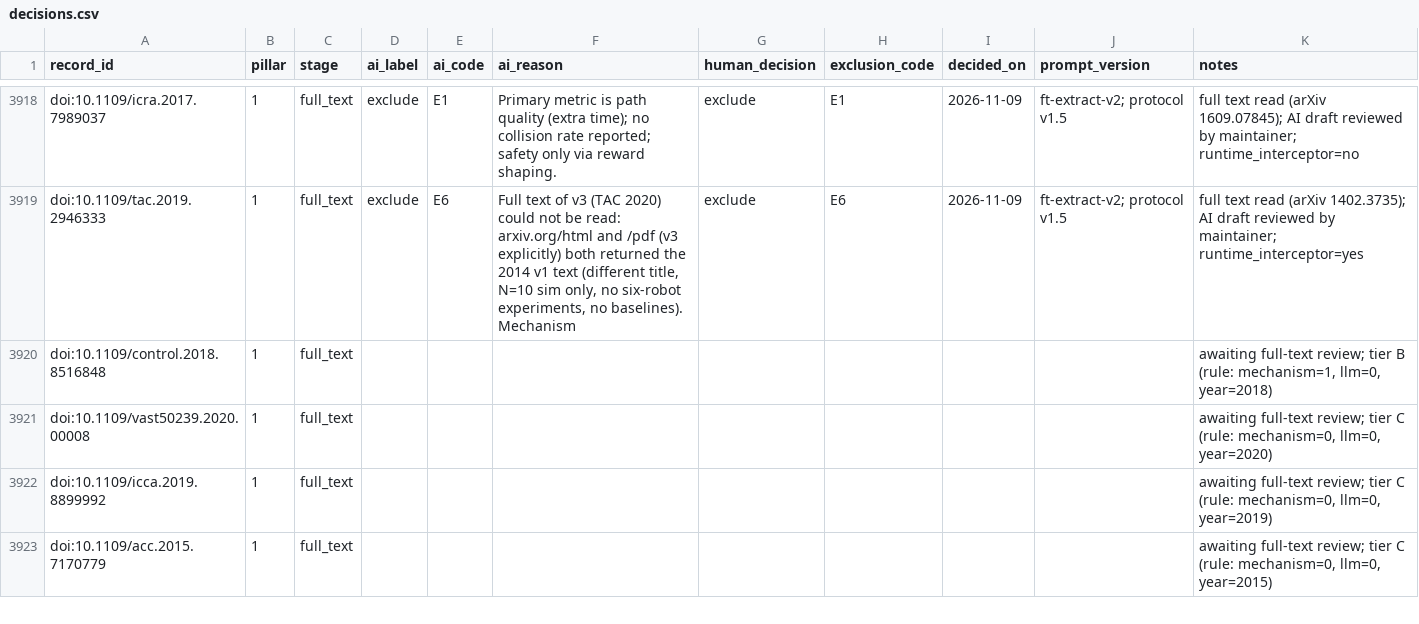
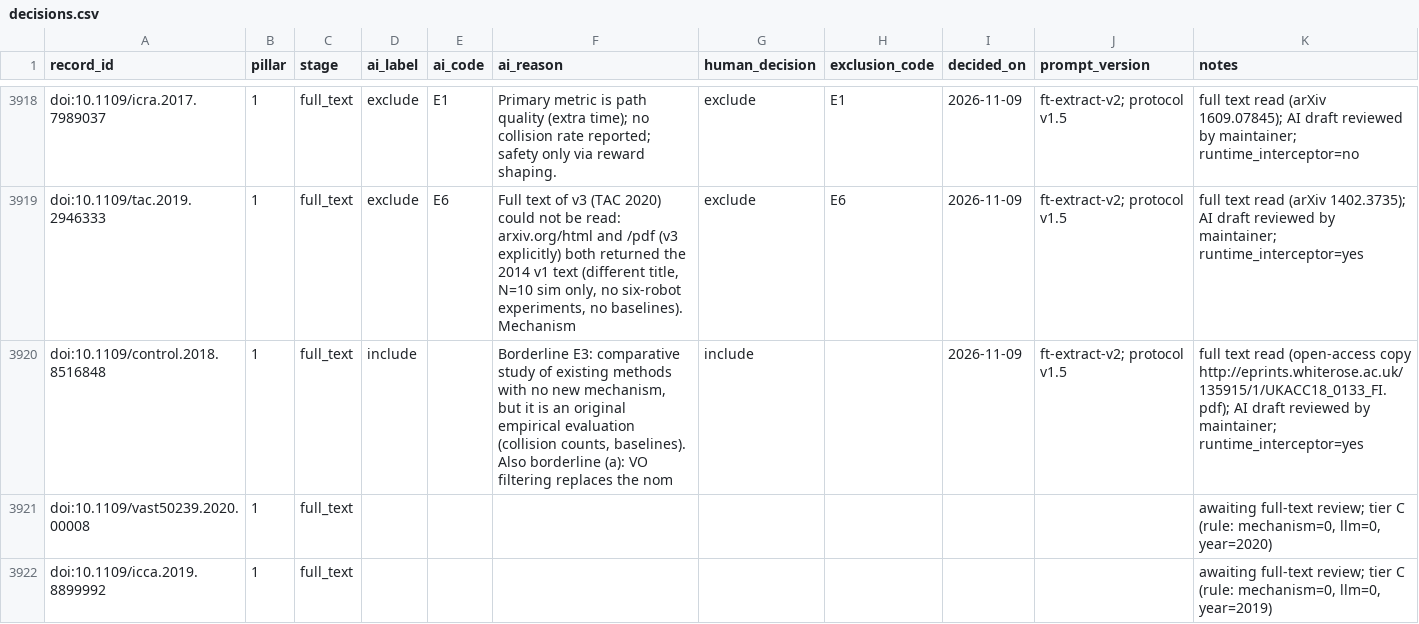
Before and after one commit to agent-precog/agent-precog, a CSV file: data/decisions.csv, drawn as a sheet; only a part is shown, gaps mark what is left out; the shorter side is filled out with more unchanged rows; the diff covers the shown part only.

Commit message:
v0.6.2: last readable Tier B records decided

```diff
--- a/data/decisions.csv
+++ b/data/decisions.csv
@@ -3919,3 +3919,3 @@ doi:10.1109/icra.2017.7989037,1,full_text,exclude,E1,Primary metric is path qual
 doi:10.1109/tac.2019.2946333,1,full_text,exclude,E6,"Full text of v3 (TAC 2020) could not be read: arxiv.org/html and /pdf (v3 explicitly) both returned the 2014 v1 text (different title, N=10 sim only, no six-robot experiments, no baselines). Mechanism",exclude,E6,2026-11-09,ft-extract-v2; protocol v1.5,full text read (arXiv 1402.3735); AI draft reviewed by maintainer; runtime_interceptor=yes
-doi:10.1109/control.2018.8516848,1,full_text,,,,,,,,"awaiting full-text review; tier B (rule: mechanism=1, llm=0, year=2018)"
+doi:10.1109/control.2018.8516848,1,full_text,include,,"Borderline E3: comparative study of existing methods with no new mechanism, but it is an original empirical evaluation (collision counts, baselines). Also borderline (a): VO filtering replaces the nom",include,,2026-11-09,ft-extract-v2; protocol v1.5,full text read (open-access copy http://eprints.whiterose.ac.uk/135915/1/UKACC18_0133_FI.pdf); AI draft reviewed by maintainer; runtime_interceptor=yes
 doi:10.1109/vast50239.2020.00008,1,full_text,,,,,,,,"awaiting full-text review; tier C (rule: mechanism=0, llm=0, year=2020)"
```
Also changed, not shown: 16 edited cells elsewhere in this file, data/changelog.csv, data/papers.csv, 2 other files.
